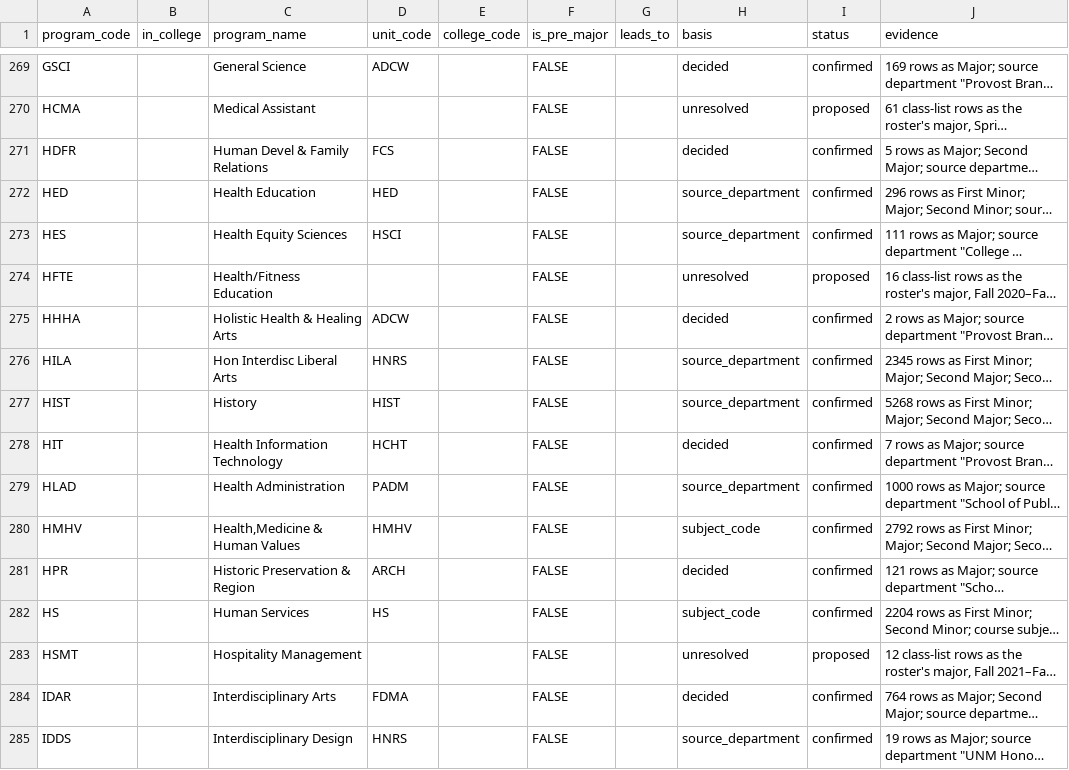
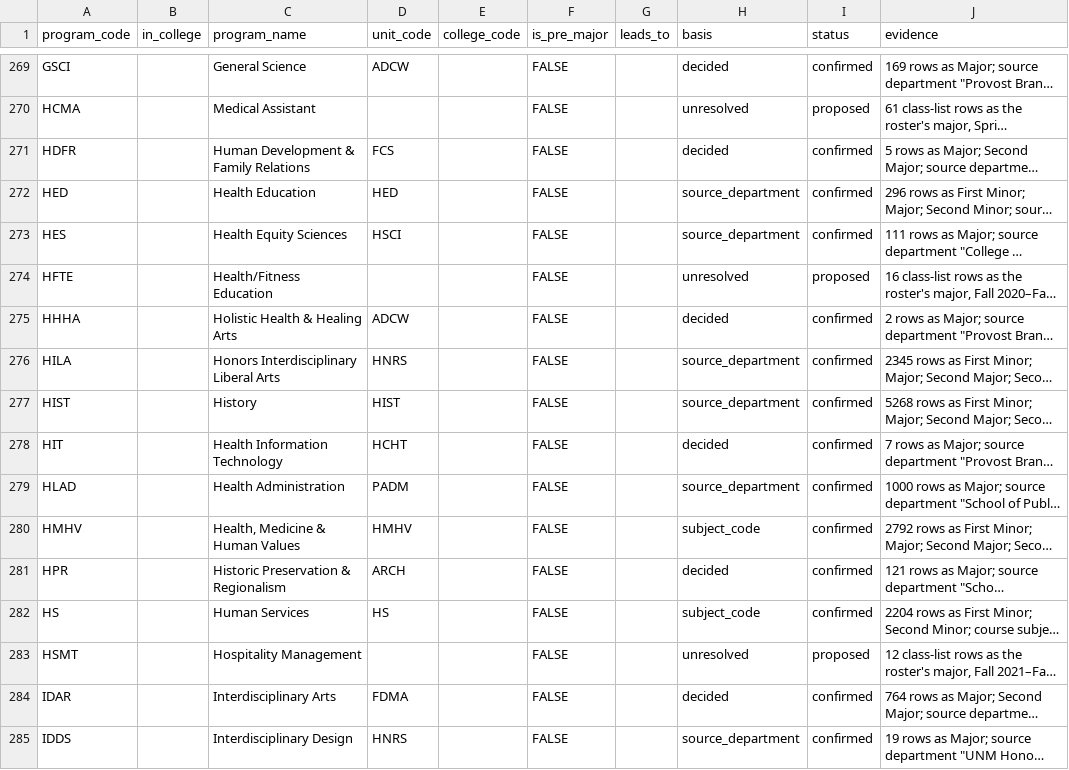
Before and after one commit to cedar-collective/cedar, a CSV file: institution/unm/programs.csv, drawn as a sheet; only a part is shown, gaps mark what is left out; long unchanged cells end in …; the diff covers the shown part only; the diff names each change by its address in the sheet, - before the commit and + after, or states it on an @@ line.

```diff
--- a/institution/unm/programs.csv
+++ b/institution/unm/programs.csv
-C271 (program_name): Human Devel & Family Relations
+C271 (program_name): Human Development & Family Relations
-C276 (program_name): Hon Interdisc Liberal Arts
+C276 (program_name): Honors Interdisciplinary Liberal Arts
-C280 (program_name): Health,Medicine & Human Values
+C280 (program_name): Health, Medicine & Human Values
-C281 (program_name): Historic Preservation & Region
+C281 (program_name): Historic Preservation & Regionalism
```
Also changed, not shown: 42 edited cells elsewhere in this file, institution/unm/code_history.csv, 26 other files.
